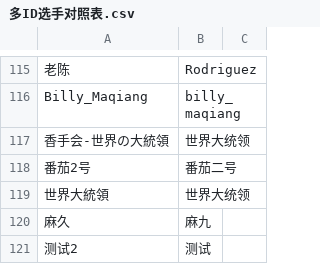
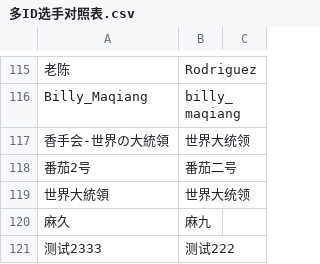
Before and after one commit to lyofcs/lyofcs.github.io, a CSV file: data/多ID选手对照表.csv, drawn as a sheet; only a part is shown, gaps mark what is left out.

Commit message:
由s***y上传 唯一ID修改：测试222 参赛ID修改：测试2333

```diff
--- a/data/多ID选手对照表.csv
+++ b/data/多ID选手对照表.csv
@@ -120,2 +120,2 @@ Billy_Maqiang,billy_maqiang,
 麻久,麻九,
-测试2,测试,
+测试2333,测试222,
```
